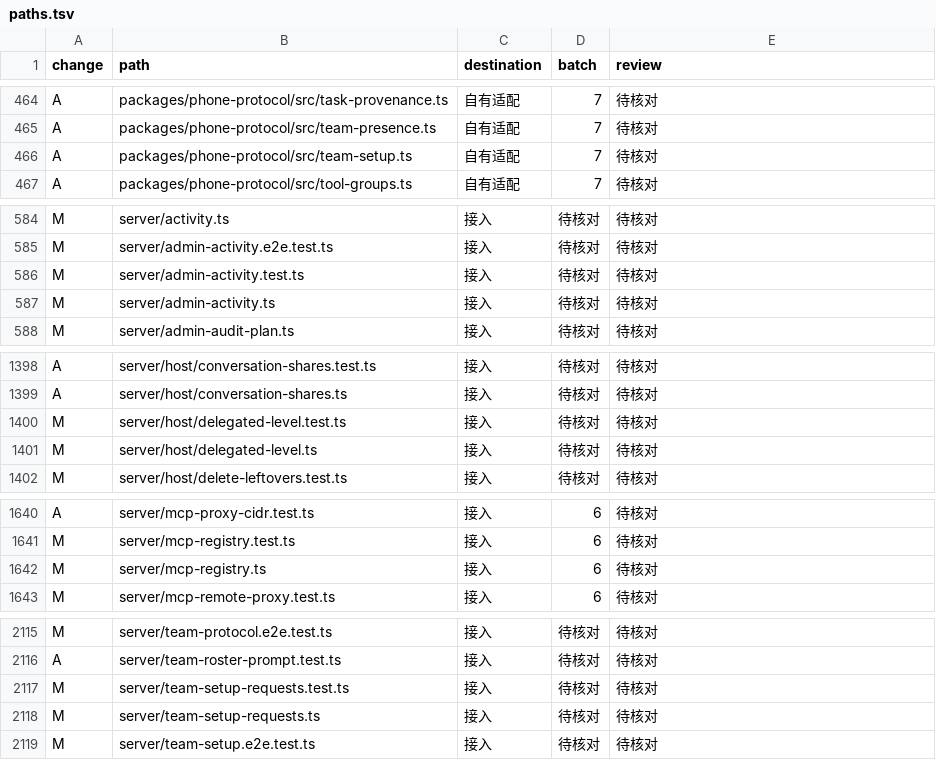
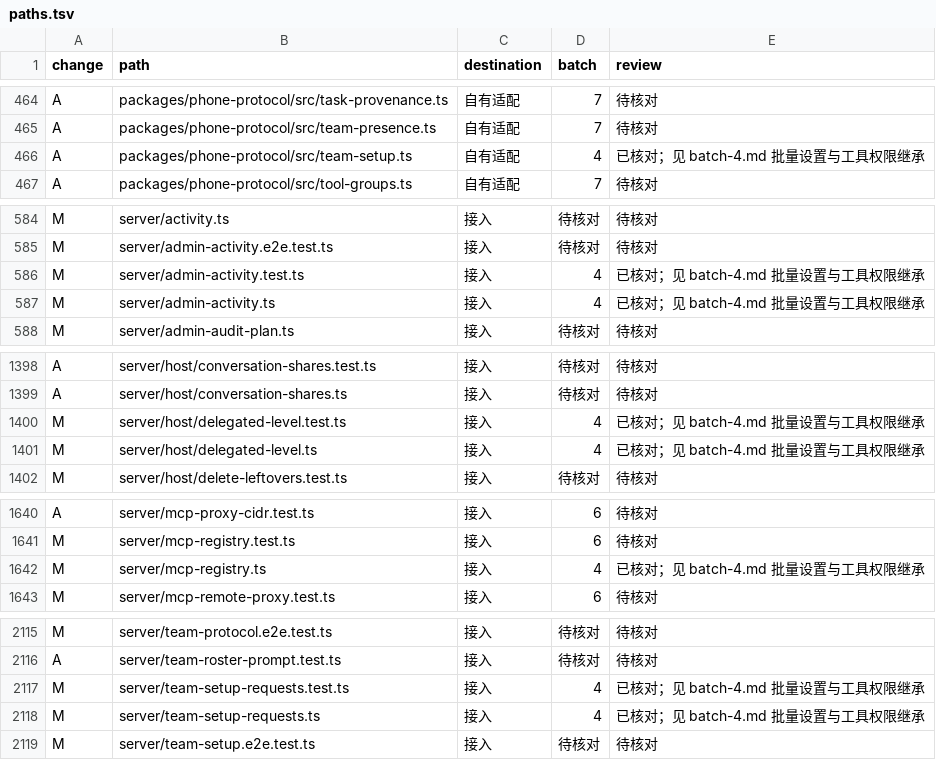
Before and after one commit to Zluo003/donebot, a TSV file: docs/upgrades/0.1.173/paths.tsv, drawn as a sheet; only a part is shown, gaps mark what is left out; the diff covers the shown part only.

```diff
--- a/docs/upgrades/0.1.173/paths.tsv
+++ b/docs/upgrades/0.1.173/paths.tsv
@@ -465,3 +465,3 @@ A	packages/phone-protocol/src/task-provenance.ts	自有适配	7	待核对
 A	packages/phone-protocol/src/team-presence.ts	自有适配	7	待核对
-A	packages/phone-protocol/src/team-setup.ts	自有适配	7	待核对
+A	packages/phone-protocol/src/team-setup.ts	自有适配	4	已核对；见 batch-4.md 批量设置与工具权限继承
 A	packages/phone-protocol/src/tool-groups.ts	自有适配	7	待核对
@@ -585,4 +585,4 @@ M	server/activity.ts	接入	待核对	待核对
 M	server/admin-activity.e2e.test.ts	接入	待核对	待核对
-M	server/admin-activity.test.ts	接入	待核对	待核对
-M	server/admin-activity.ts	接入	待核对	待核对
+M	server/admin-activity.test.ts	接入	4	已核对；见 batch-4.md 批量设置与工具权限继承
+M	server/admin-activity.ts	接入	4	已核对；见 batch-4.md 批量设置与工具权限继承
 M	server/admin-audit-plan.ts	接入	待核对	待核对
@@ -1399,4 +1399,4 @@ A	server/host/conversation-shares.test.ts	接入	待核对	待核对
 A	server/host/conversation-shares.ts	接入	待核对	待核对
-M	server/host/delegated-level.test.ts	接入	待核对	待核对
-M	server/host/delegated-level.ts	接入	待核对	待核对
+M	server/host/delegated-level.test.ts	接入	4	已核对；见 batch-4.md 批量设置与工具权限继承
+M	server/host/delegated-level.ts	接入	4	已核对；见 batch-4.md 批量设置与工具权限继承
 M	server/host/delete-leftovers.test.ts	接入	待核对	待核对
@@ -1641,3 +1641,3 @@ A	server/mcp-proxy-cidr.test.ts	接入	6	待核对
 M	server/mcp-registry.test.ts	接入	6	待核对
-M	server/mcp-registry.ts	接入	6	待核对
+M	server/mcp-registry.ts	接入	4	已核对；见 batch-4.md 批量设置与工具权限继承
 M	server/mcp-remote-proxy.test.ts	接入	6	待核对
@@ -2116,4 +2116,4 @@ M	server/team-protocol.e2e.test.ts	接入	待核对	待核对
 A	server/team-roster-prompt.test.ts	接入	待核对	待核对
-M	server/team-setup-requests.test.ts	接入	待核对	待核对
-M	server/team-setup-requests.ts	接入	待核对	待核对
+M	server/team-setup-requests.test.ts	接入	4	已核对；见 batch-4.md 批量设置与工具权限继承
+M	server/team-setup-requests.ts	接入	4	已核对；见 batch-4.md 批量设置与工具权限继承
 M	server/team-setup.e2e.test.ts	接入	待核对	待核对
```
Also changed, not shown: 2 edited cells elsewhere in this file, 25 other files.
